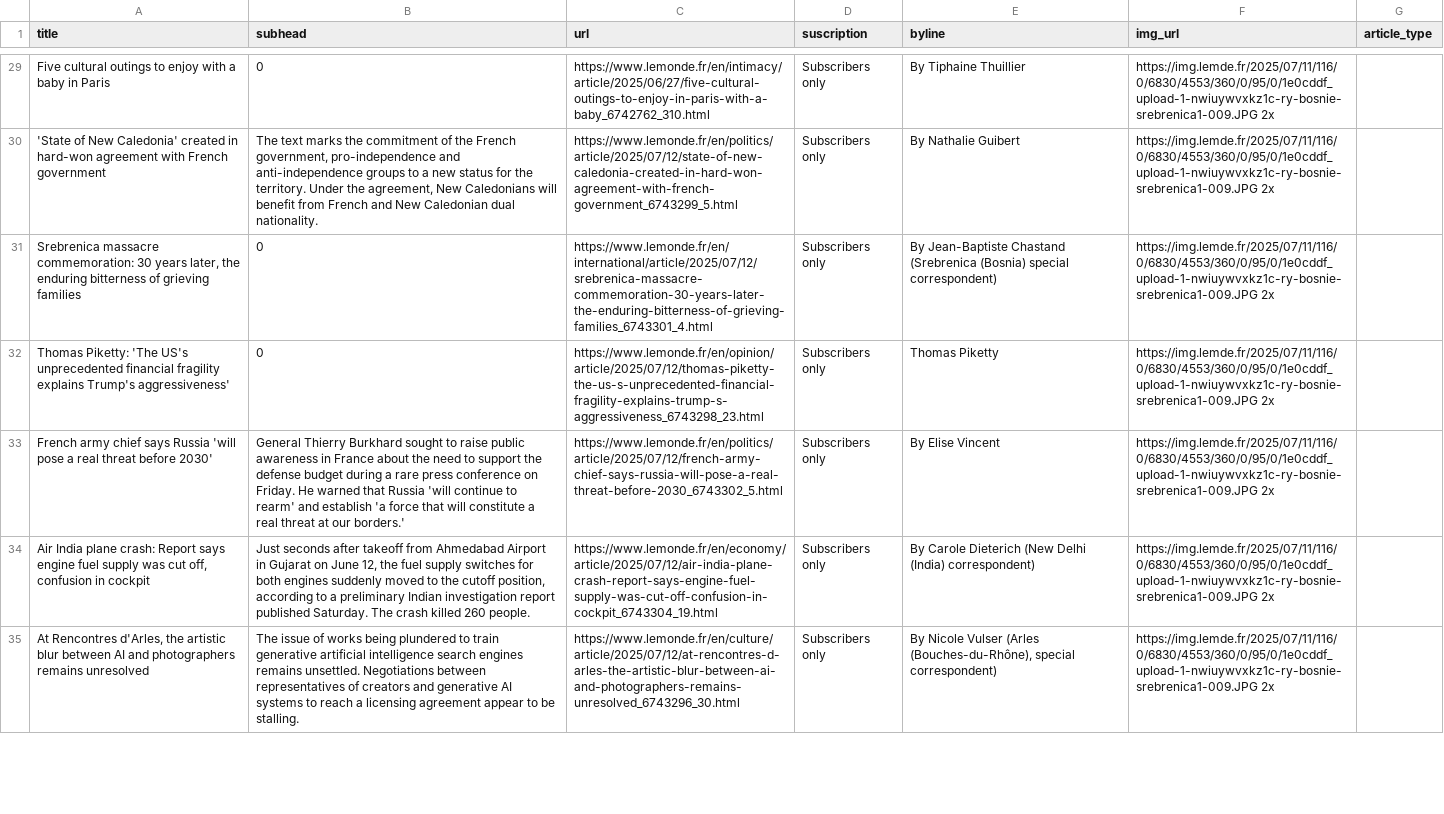
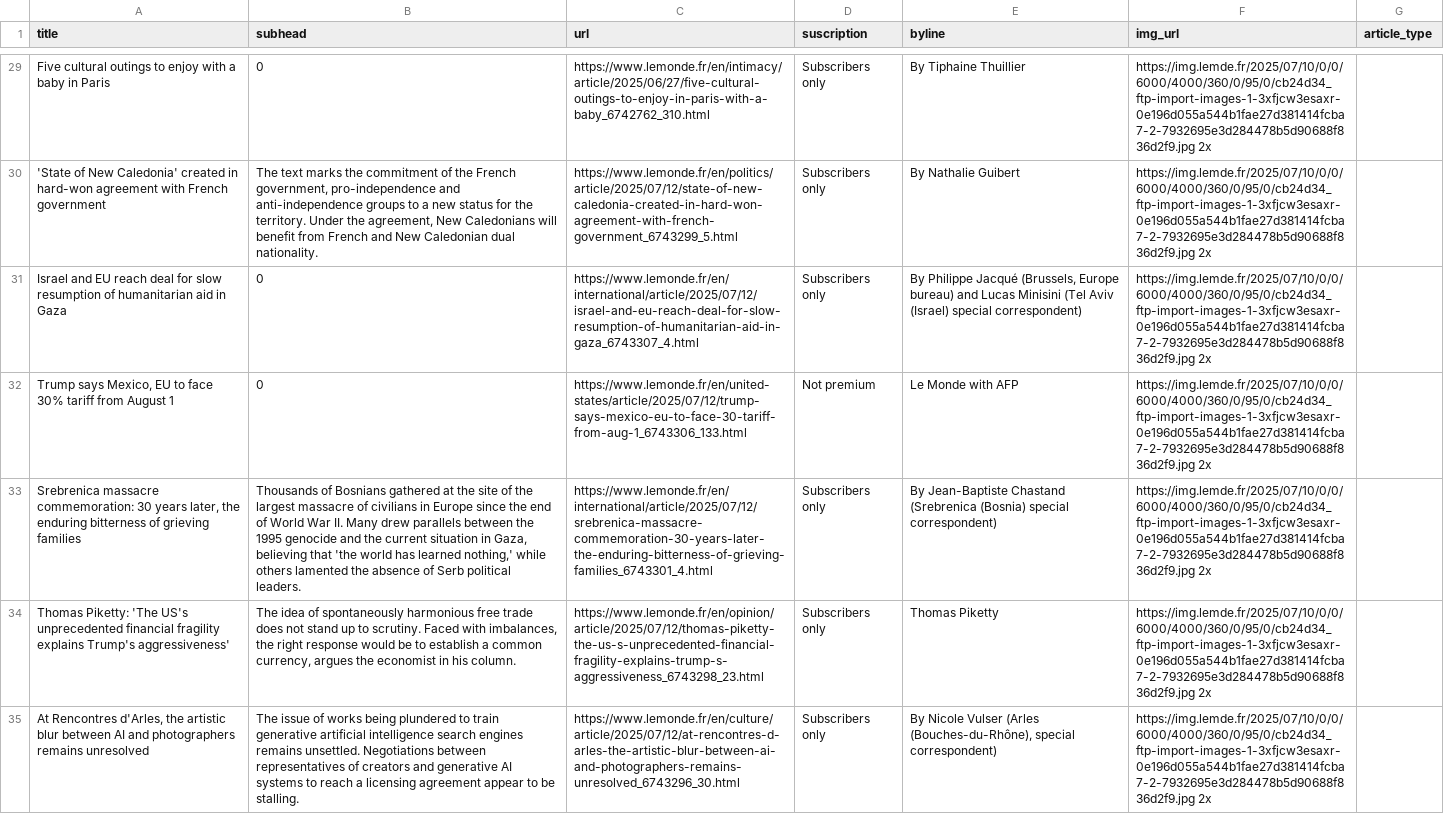
Before and after one commit to tefaceli/LEDE-homework-scraping, a CSV file: le_monde.csv, drawn as a sheet; only a part is shown, gaps mark what is left out; removed rows and columns are numbered as before the commit, all else as after; the diff covers the shown part only; the diff names each change by its address in the sheet, - before the commit and + after, or states it on an @@ line.

```diff
--- a/le_monde.csv
+++ b/le_monde.csv
-F29:F30 (img_url): https://img.lemde.fr/2025/07/11/116/0/6830/4553/360/0/95/0/1e0cddf_upload-1-nwiuywvxkz1c-ry-bosnie-srebrenica1-009.JPG 2x
+F29:F30 (img_url): https://img.lemde.fr/2025/07/10/0/0/6000/4000/360/0/95/0/cb24d34_ftp-import-images-1-3xfjcw3esaxr-0e196d055a544b1fae27d381414fcba7-2-7932695e3d284478b5d90688f836d2f9.jpg 2x
+row 31: Israel and EU reach deal for slow resumption of humanitarian aid in Gaza | 0 | https://www.lemonde.fr/en/international/article/2025/07/12/israel-and-eu-reach-deal-for-slow-resumption-of-humanitarian-aid-in-gaza_6743307_4.html | Subscribers only | By Philippe Jacqué (Brussels, Europe bureau) and Lucas Minisini (Tel Aviv (Israel) special correspondent) | https://img.lemde.fr/2025/07/10/0/0/6000/4000/360/0/95/0/cb24d34_ftp-import-images-1-3xfjcw3esaxr-0e196d055a544b1fae27d381414fcba7-2-7932695e3d284478b5d90688f836d2f9.jpg 2x
+row 32: Trump says Mexico, EU to face 30% tariff from August 1 | 0 | https://www.lemonde.fr/en/united-states/article/2025/07/12/trump-says-mexico-eu-to-face-30-tariff-from-aug-1_6743306_133.html | Not premium | Le Monde with AFP | https://img.lemde.fr/2025/07/10/0/0/6000/4000/360/0/95/0/cb24d34_ftp-import-images-1-3xfjcw3esaxr-0e196d055a544b1fae27d381414fcba7-2-7932695e3d284478b5d90688f836d2f9.jpg 2x
-B33 (subhead): 0
+B33 (subhead): Thousands of Bosnians gathered at the site of the largest massacre of civilians in Europe since the end of World War II. Many drew parallels between the 1995 genocide and the current situation in Gaza, believing that 'the world has learned nothing,' while others lamented the absence of Serb political leaders.
-F33:F34 (img_url): https://img.lemde.fr/2025/07/11/116/0/6830/4553/360/0/95/0/1e0cddf_upload-1-nwiuywvxkz1c-ry-bosnie-srebrenica1-009.JPG 2x
+F33:F34 (img_url): https://img.lemde.fr/2025/07/10/0/0/6000/4000/360/0/95/0/cb24d34_ftp-import-images-1-3xfjcw3esaxr-0e196d055a544b1fae27d381414fcba7-2-7932695e3d284478b5d90688f836d2f9.jpg 2x
-B34 (subhead): 0
+B34 (subhead): The idea of spontaneously harmonious free trade does not stand up to scrutiny. Faced with imbalances, the right response would be to establish a common currency, argues the economist in his column.
-row 33: French army chief says Russia 'will pose a real threat before 2030' | General Thierry Burkhard sought to raise public awareness in France about the need to support the defense budget during a rare press conference on Friday. He warned that Russia 'will continue to rearm' and establish 'a force that will constitute a real threat at our borders.' | https://www.lemonde.fr/en/politics/article/2025/07/12/french-army-chief-says-russia-will-pose-a-real-threat-before-2030_6743302_5.html | Subscribers only | By Elise Vincent | https://img.lemde.fr/2025/07/11/116/0/6830/4553/360/0/95/0/1e0cddf_upload-1-nwiuywvxkz1c-ry-bosnie-srebrenica1-009.JPG 2x
-row 34: Air India plane crash: Report says engine fuel supply was cut off, confusion in cockpit | Just seconds after takeoff from Ahmedabad Airport in Gujarat on June 12, the fuel supply switches for both engines suddenly moved to the cutoff position, according to a preliminary Indian investigation report published Saturday. The crash killed 260 people. | https://www.lemonde.fr/en/economy/article/2025/07/12/air-india-plane-crash-report-says-engine-fuel-supply-was-cut-off-confusion-in-cockpit_6743304_19.html | Subscribers only | By Carole Dieterich (New Delhi (India) correspondent) | https://img.lemde.fr/2025/07/11/116/0/6830/4553/360/0/95/0/1e0cddf_upload-1-nwiuywvxkz1c-ry-bosnie-srebrenica1-009.JPG 2x
-F35 (img_url): https://img.lemde.fr/2025/07/11/116/0/6830/4553/360/0/95/0/1e0cddf_upload-1-nwiuywvxkz1c-ry-bosnie-srebrenica1-009.JPG 2x
+F35 (img_url): https://img.lemde.fr/2025/07/10/0/0/6000/4000/360/0/95/0/cb24d34_ftp-import-images-1-3xfjcw3esaxr-0e196d055a544b1fae27d381414fcba7-2-7932695e3d284478b5d90688f836d2f9.jpg 2x
```
Also changed, not shown: 7 added rows, 7 removed rows and 42 edited cells elsewhere in this file.
